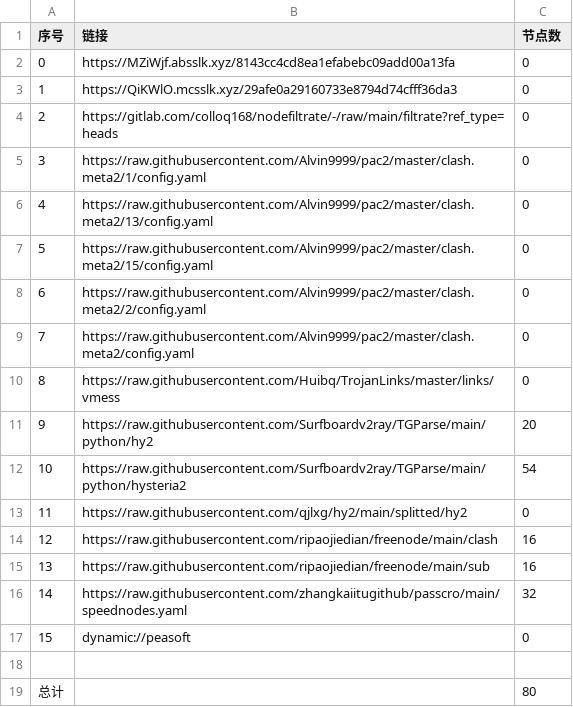
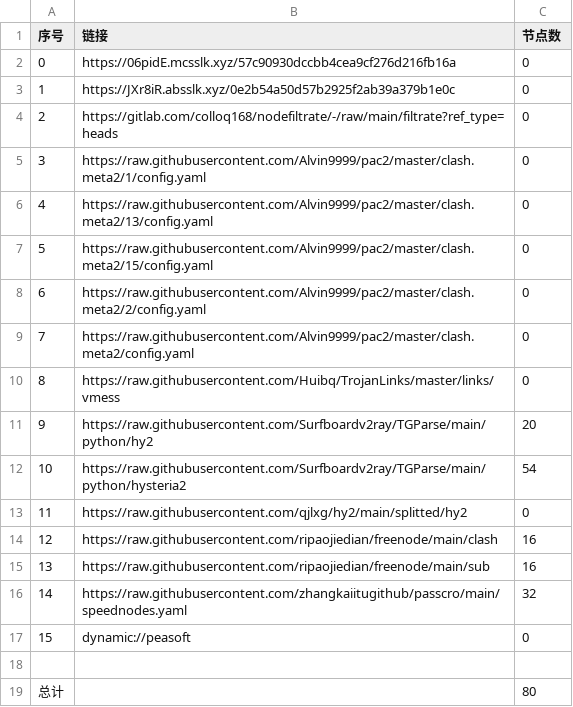
Before and after one commit to wjs-529/AutoMergePublicNodes, a CSV file: list_result.csv, drawn as a sheet.

```diff
--- a/list_result.csv
+++ b/list_result.csv
@@ -1,4 +1,4 @@
 序号,链接,节点数
-0,https://MZiWjf.absslk.xyz/8143cc4cd8ea1efabebc09add00a13fa,0
-1,https://QiKWlO.mcsslk.xyz/29afe0a29160733e8794d74cfff36da3,0
+0,https://06pidE.mcsslk.xyz/57c90930dccbb4cea9cf276d216fb16a,0
+1,https://JXr8iR.absslk.xyz/0e2b54a50d57b2925f2ab39a379b1e0c,0
 2,https://gitlab.com/colloq168/nodefiltrate/-/raw/main/filtrate?ref_type=heads,0
```
Also changed, not shown: 3 other files.
